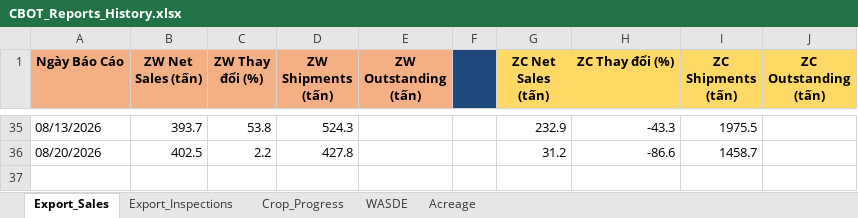
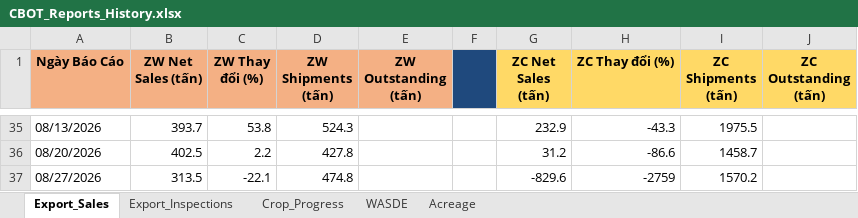
Before and after one commit to Thang-Cbot/dashboard, an Excel workbook: USDA Reports/CBOT_Reports_History.xlsx, sheet Export_Sales, drawn as a sheet; only a part is shown, gaps mark what is left out; values as stored, in another font and other column widths than the file's, no borders; the diff names each change by its address in the sheet, - before the commit and + after, or states it on an @@ line.

```diff
--- a/USDA Reports/CBOT_Reports_History.xlsx (sheet Export_Sales)
+++ b/USDA Reports/CBOT_Reports_History.xlsx (sheet Export_Sales)
+row 37: 08/27/2026 | 313.5 | -22.1 | 474.8 |  |  | -829.6 | -2759 | 1570.2
```
Also changed, not shown: 22 other files.
